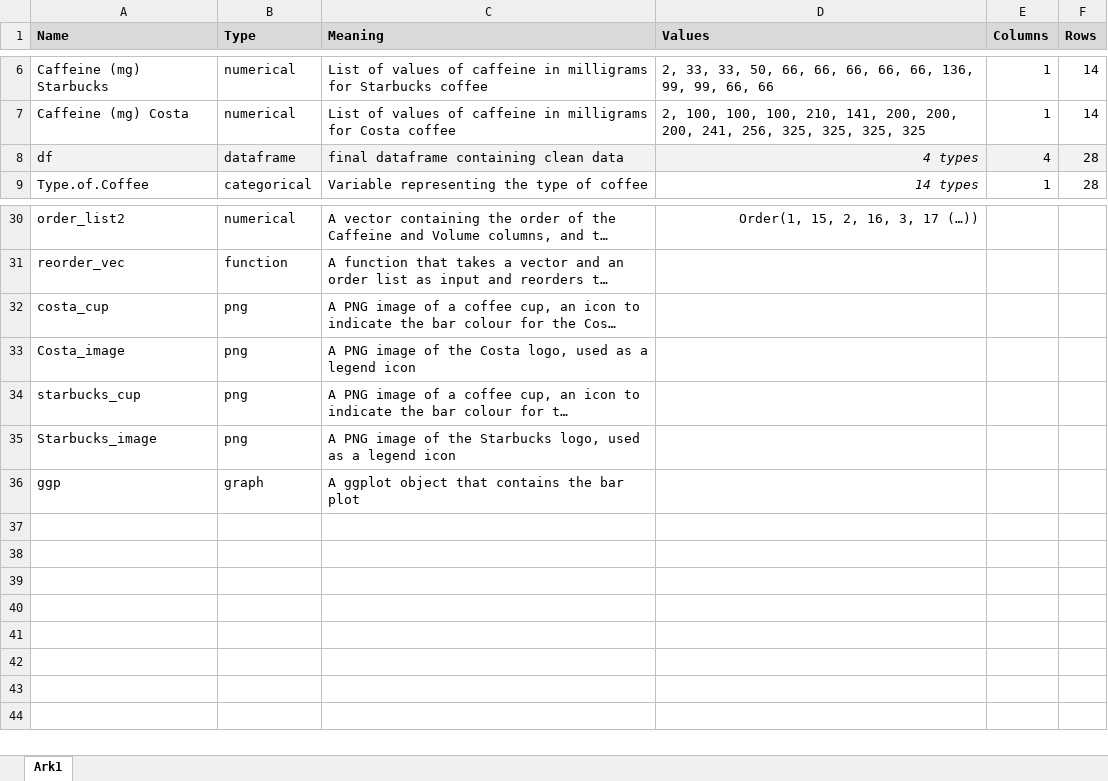
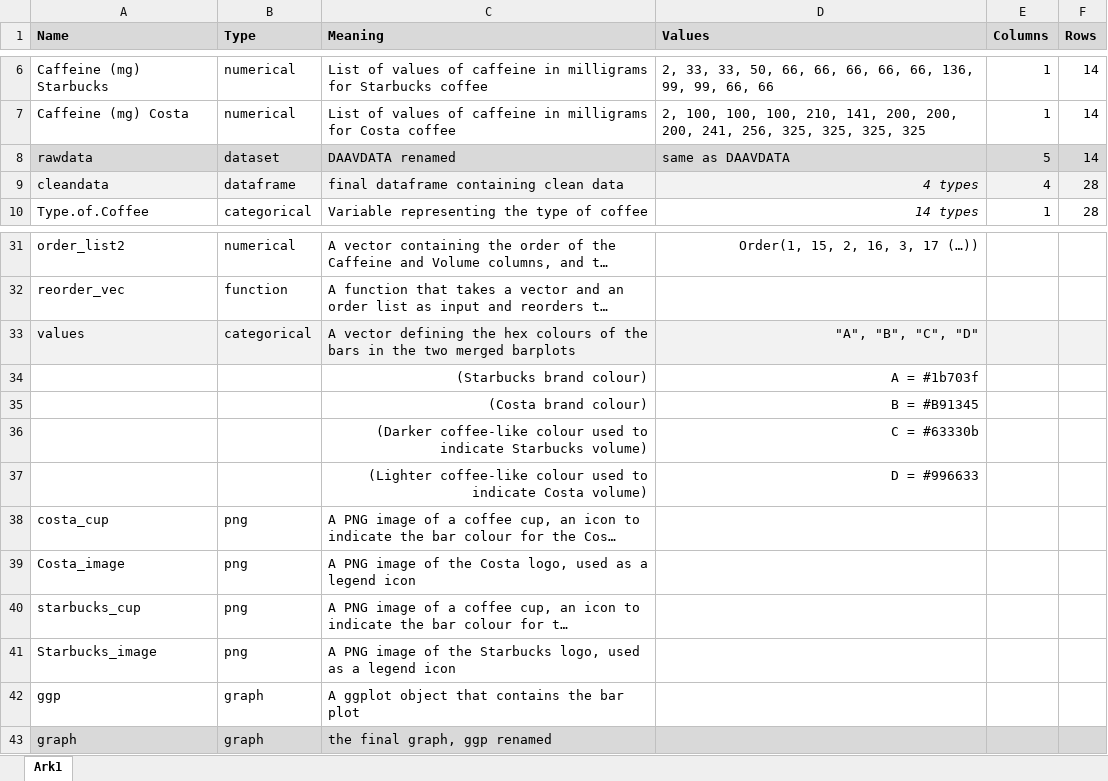
Before and after one commit to MathildeDenmark/DAAV-Project, an Excel workbook: Codebook.xlsx, sheet Ark1, drawn as a sheet; only a part is shown, gaps mark what is left out; long unchanged cells end in …; values as stored, in another font and other column widths than the file's, no borders; addresses are those after the commit; the diff names each change by its address in the sheet, - before the commit and + after, or states it on an @@ line.

Commit message:
updated

```diff
--- a/Codebook.xlsx (sheet Ark1)
+++ b/Codebook.xlsx (sheet Ark1)
+row 8: rawdata | dataset | DAAVDATA renamed | same as DAAVDATA | 5 | 14
-A9 (Name): df
+A9 (Name): cleandata
+row 33: values | categorical | A vector defining the hex colours of the bars in the two merged barplots | "A", "B", "C", "D"
+row 34:  |  | (Starbucks brand colour) | A = #1b703f
+row 35:  |  | (Costa brand colour) | B = #B91345
+row 36:  |  | (Darker coffee-like colour used to indicate Starbucks volume) | C = #63330b
+row 37:  |  | (Lighter coffee-like colour used to indicate Costa volume) | D = #996633
+row 43: graph | graph | the final graph, ggp renamed
```
